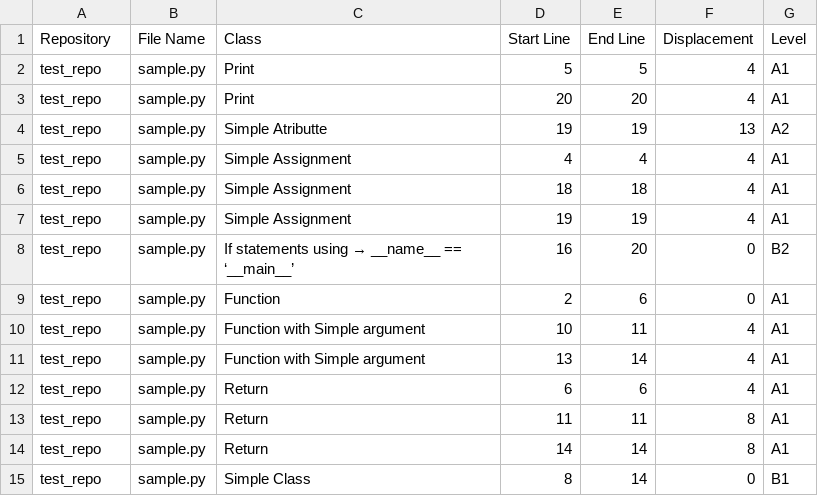
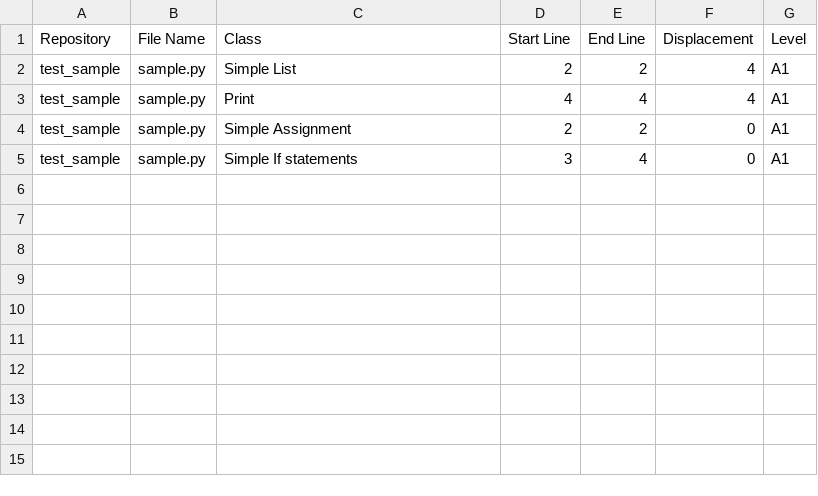
Before and after one commit to raux/pycefrl, a CSV file: DATA_CSV/sample.csv, drawn as a sheet.

```diff
--- a/DATA_CSV/sample.csv
+++ b/DATA_CSV/sample.csv
@@ -1,15 +1,5 @@
 Repository,File Name,Class,Start Line,End Line,Displacement,Level
-test_repo,sample.py,Print,5,5,4,A1
-test_repo,sample.py,Print,20,20,4,A1
-test_repo,sample.py,Simple Atributte,19,19,13,A2
-test_repo,sample.py,Simple Assignment,4,4,4,A1
-test_repo,sample.py,Simple Assignment,18,18,4,A1
-test_repo,sample.py,Simple Assignment,19,19,4,A1
-test_repo,sample.py,If statements using → __name__ == ‘__main__’,16,20,0,B2
-test_repo,sample.py,Function,2,6,0,A1
-test_repo,sample.py,Function with Simple argument,10,11,4,A1
-test_repo,sample.py,Function with Simple argument,13,14,4,A1
-test_repo,sample.py,Return,6,6,4,A1
-test_repo,sample.py,Return,11,11,8,A1
-test_repo,sample.py,Return,14,14,8,A1
-test_repo,sample.py,Simple Class ,8,14,0,B1
+test_sample,sample.py,Simple List,2,2,4,A1
+test_sample,sample.py,Print,4,4,4,A1
+test_sample,sample.py,Simple Assignment,2,2,0,A1
+test_sample,sample.py,Simple If statements,3,4,0,A1
```
Also changed, not shown: 1 other file.
